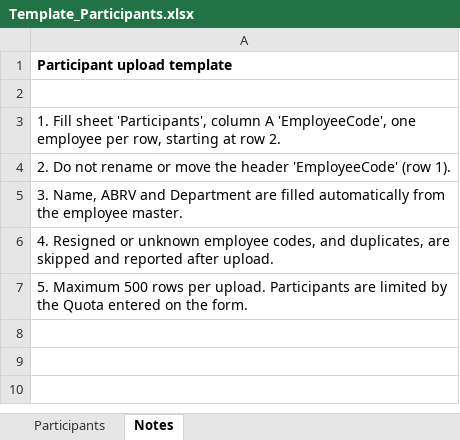
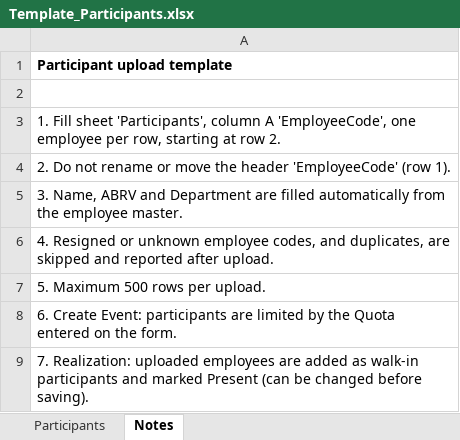
Before and after one commit to abl-it/Learning_Management, an Excel workbook: wwwroot/Templates/Template_Participants.xlsx, sheet Notes, drawn as a sheet; values as stored, in another font and other column widths than the file's, no borders; the diff names each change by its address in the sheet, - before the commit and + after, or states it on an @@ line.

```diff
--- a/wwwroot/Templates/Template_Participants.xlsx (sheet Notes)
+++ b/wwwroot/Templates/Template_Participants.xlsx (sheet Notes)
-A7: …per upload. Participants are limited by the Quota entered on the form.
+A7: …per upload.
+row 8: 6. Create Event: participants are limited by the Quota entered on the form.
+row 9: 7. Realization: uploaded employees are added as walk-in participants and marked Present (can be changed before saving).
```
Also changed, not shown: 9 other files.
